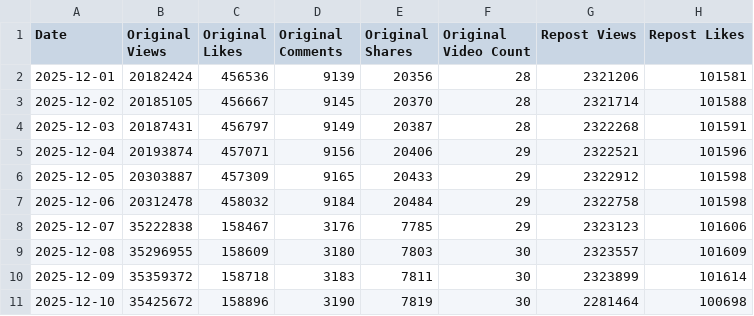
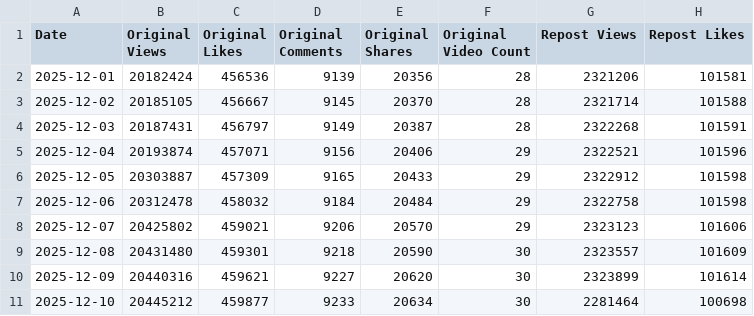
Before and after one commit to CoraEpiro/domain_proxy, a CSV file: data/tiktok_core_herbalvineyard.csv, drawn as a sheet; only a part is shown; the diff names each change by its address in the sheet, - before the commit and + after, or states it on an @@ line.

Commit message:
Clean up BSR data and update HerbalVineyard core data
- Removed pre-November 24 BSR entries for Trueseamoss (started tracking Nov 24)
- Removed pre-December BSR entries for HerbalVineyard (started tracking Dec 1)
- Updated HerbalVineyard core data with corrected Original Views values
- All data now reflects actual tracking start dates

```diff
--- a/data/tiktok_core_herbalvineyard.csv
+++ b/data/tiktok_core_herbalvineyard.csv
-B8 (Original Views): 35222838
+B8 (Original Views): 20425802
-C8 (Original Likes): 158467
+C8 (Original Likes): 459021
-D8 (Original Comments): 3176
+D8 (Original Comments): 9206
-E8 (Original Shares): 7785
+E8 (Original Shares): 20570
-B9 (Original Views): 35296955
+B9 (Original Views): 20431480
-C9 (Original Likes): 158609
+C9 (Original Likes): 459301
-D9 (Original Comments): 3180
+D9 (Original Comments): 9218
-E9 (Original Shares): 7803
+E9 (Original Shares): 20590
-B10 (Original Views): 35359372
+B10 (Original Views): 20440316
-C10 (Original Likes): 158718
+C10 (Original Likes): 459621
-D10 (Original Comments): 3183
+D10 (Original Comments): 9227
-E10 (Original Shares): 7811
+E10 (Original Shares): 20620
-B11 (Original Views): 35425672
+B11 (Original Views): 20445212
-C11 (Original Likes): 158896
+C11 (Original Likes): 459877
-D11 (Original Comments): 3190
+D11 (Original Comments): 9233
-E11 (Original Shares): 7819
+E11 (Original Shares): 20634
```
Also changed, not shown: 1 other file.
